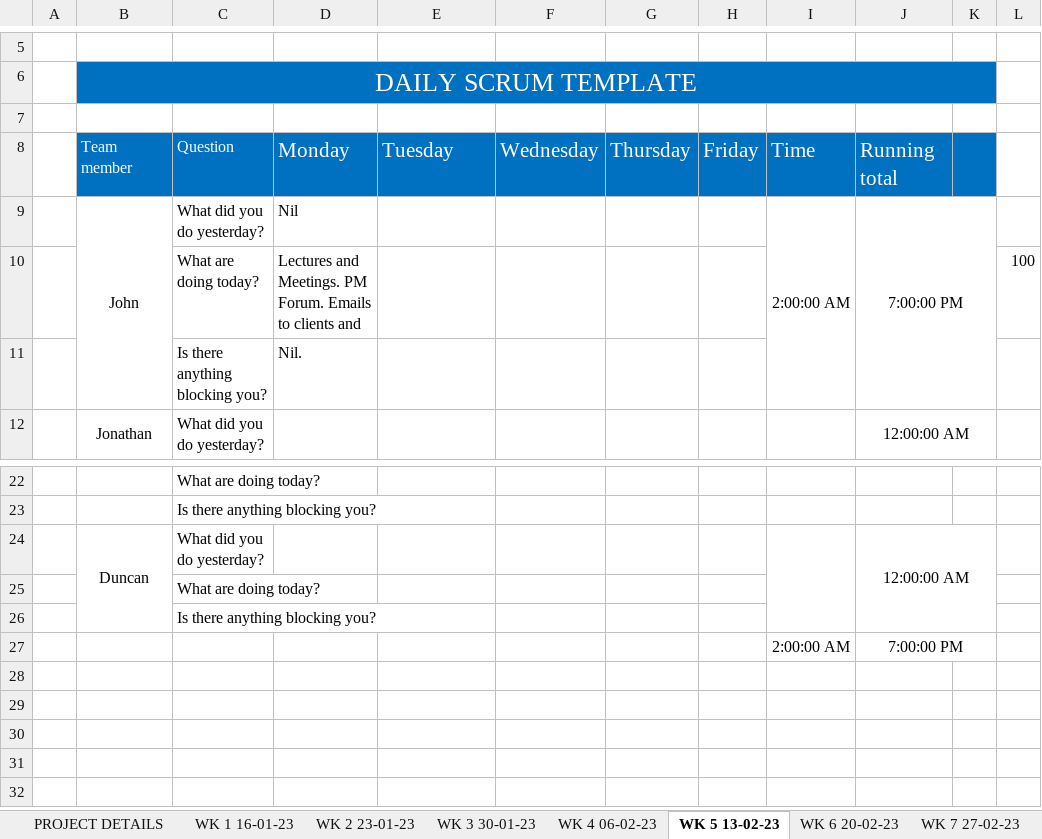
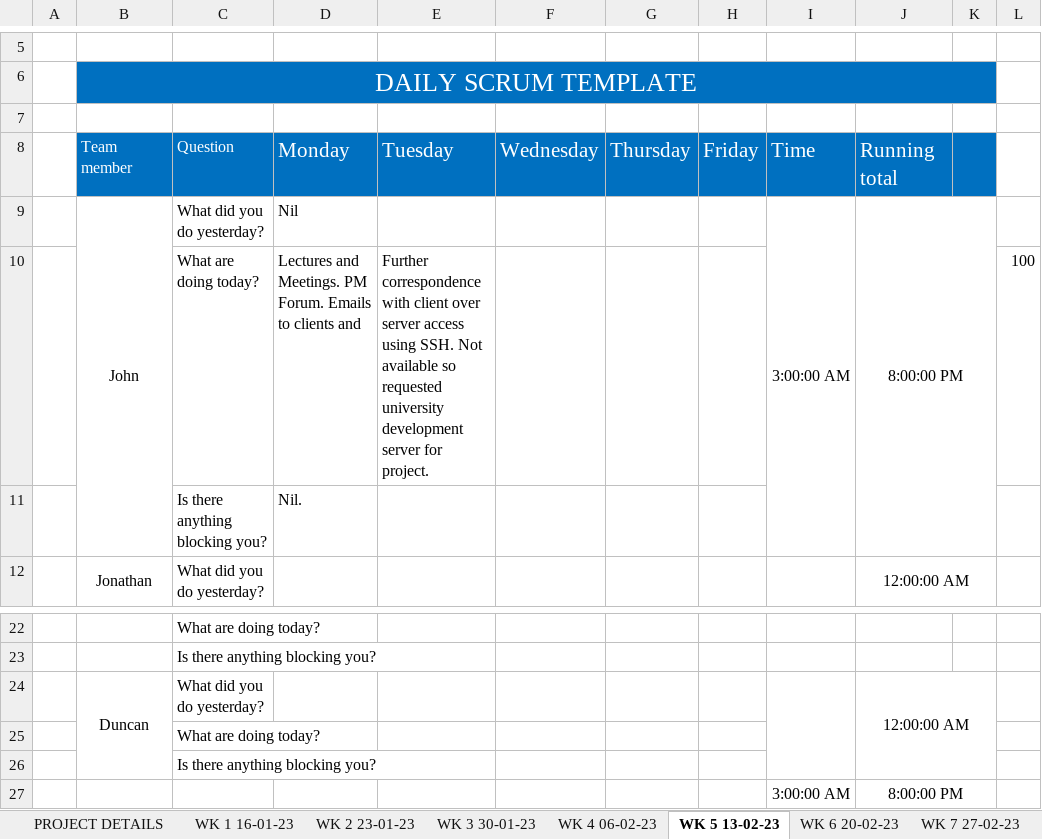
Before and after one commit to JBLACK2889/MENS-SHED-SOC09109, an Excel workbook: daily-scrum-meeting-template.xlsx, sheet WK 5 13-02-23, drawn as a sheet; only a part is shown, gaps mark what is left out; values as stored, in another font and other column widths than the file's, no borders; the diff names each change by its address in the sheet, - before the commit and + after, or states it on an @@ line.

```diff
--- a/daily-scrum-meeting-template.xlsx (sheet WK 5 13-02-23)
+++ b/daily-scrum-meeting-template.xlsx (sheet WK 5 13-02-23)
-I9: 2:00:00 AM
+I9: 3:00:00 AM
-J9: 7:00:00 PM
+J9: 8:00:00 PM
-E10: (empty)
+E10: Further correspondence with client over server access using SSH. Not available so requested university development server for project.
-I27: 2:00:00 AM
+I27: 3:00:00 AM
-J27: 7:00:00 PM
+J27: 8:00:00 PM
```
Also changed, not shown: sheet WK 6 20-02-23, sheet WK 7 27-02-23, sheet WK 8 06-03-23, sheet WK 9 13-03-23.
